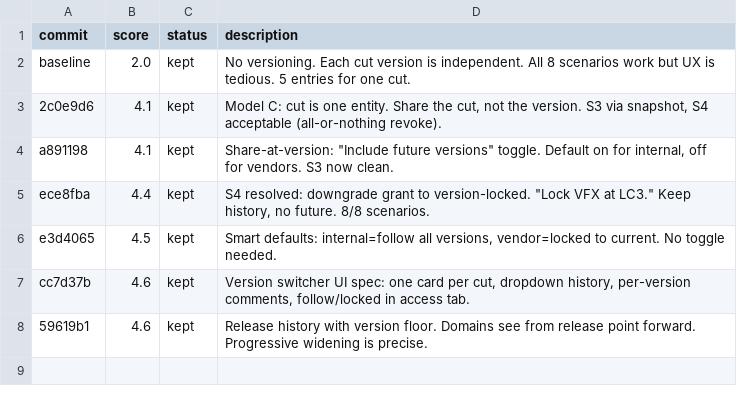
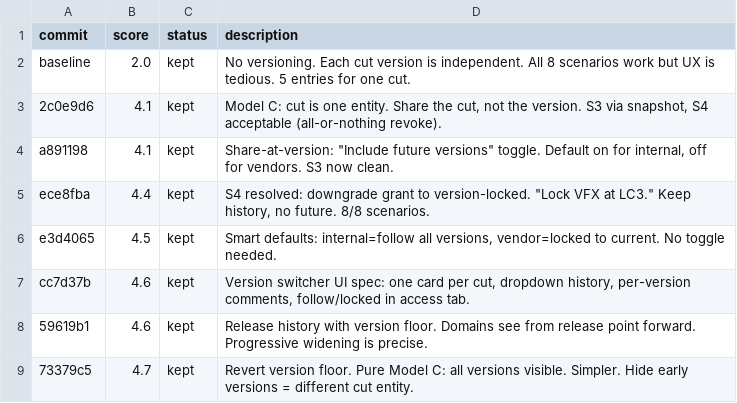
Before and after one commit to ivvvvvvvvvaaaan/Upside-Down, a TSV file: cut-version-results.tsv, drawn as a sheet.

Commit message:
experiment 7: revert to pure Model C -- all versions visible, no version floor

```diff
--- a/cut-version-results.tsv
+++ b/cut-version-results.tsv
@@ -8 +8,2 @@ cc7d37b	4.6	kept	Version switcher UI spec: one card per cut, dropdown history, p
 59619b1	4.6	kept	Release history with version floor. Domains see from release point forward. Progressive widening is precise.
+73379c5	4.7	kept	Revert version floor. Pure Model C: all versions visible. Simpler. Hide early versions = different cut entity.
```
Also changed, not shown: 1 other file.
